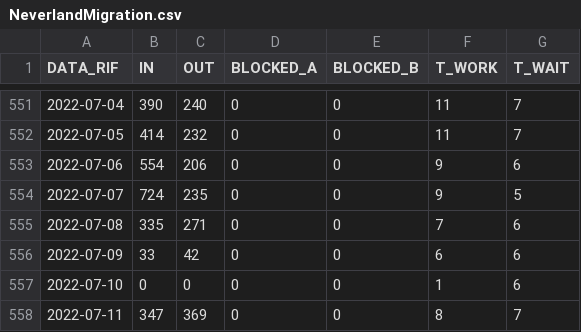
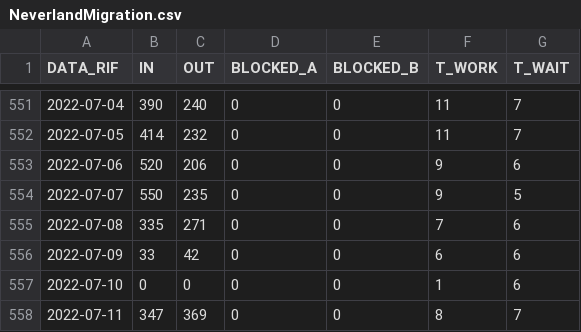
Before and after one commit to ianni-phd/Datasets, a CSV file: Timeseries/NeverlandMigration.csv, drawn as a sheet; only a part is shown, gaps mark what is left out.

Commit message:
Update NeverlandMigration.csv

```diff
--- a/Timeseries/NeverlandMigration.csv
+++ b/Timeseries/NeverlandMigration.csv
@@ -552,4 +552,4 @@ DATA_RIF;IN;OUT;BLOCKED_A;BLOCKED_B;T_WORK;T_WAIT
 2022-07-05;414;232;0;0;11;7
-2022-07-06;554;206;0;0;9;6
-2022-07-07;724;235;0;0;9;5
+2022-07-06;520;206;0;0;9;6
+2022-07-07;550;235;0;0;9;5
 2022-07-08;335;271;0;0;7;6
```
